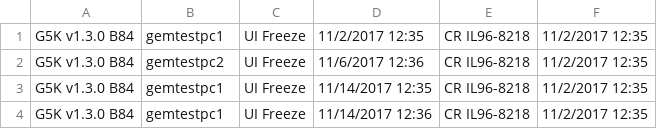
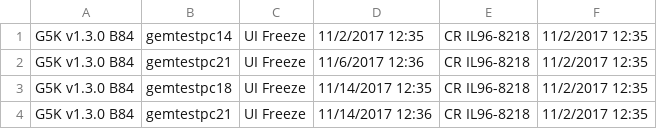
Before and after one commit to shindemanoj/Dashboard, a CSV file: GEM5K/errorReport021117.csv, drawn as a sheet.

```diff
--- a/GEM5K/errorReport021117.csv
+++ b/GEM5K/errorReport021117.csv
@@ -1,4 +1,4 @@
-G5K v1.3.0 B84,gemtestpc1,UI Freeze,11/2/2017 12:35,CR IL96-8218,11/2/2017 12:35
-G5K v1.3.0 B84,gemtestpc2,UI Freeze,11/6/2017 12:36,CR IL96-8218,11/2/2017 12:35
-G5K v1.3.0 B84,gemtestpc1,UI Freeze,11/14/2017 12:35,CR IL96-8218,11/2/2017 12:35
-G5K v1.3.0 B84,gemtestpc1,UI Freeze,11/14/2017 12:36,CR IL96-8218,11/2/2017 12:35
+G5K v1.3.0 B84,gemtestpc14,UI Freeze,11/2/2017 12:35,CR IL96-8218,11/2/2017 12:35
+G5K v1.3.0 B84,gemtestpc21,UI Freeze,11/6/2017 12:36,CR IL96-8218,11/2/2017 12:35
+G5K v1.3.0 B84,gemtestpc18,UI Freeze,11/14/2017 12:35,CR IL96-8218,11/2/2017 12:35
+G5K v1.3.0 B84,gemtestpc21,UI Freeze,11/14/2017 12:36,CR IL96-8218,11/2/2017 12:35
```
Also changed, not shown: 1 other file.
